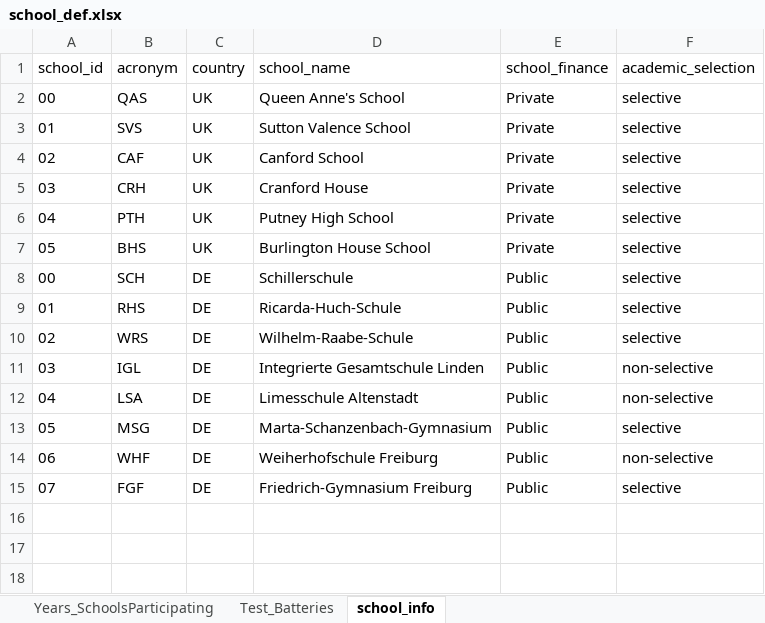
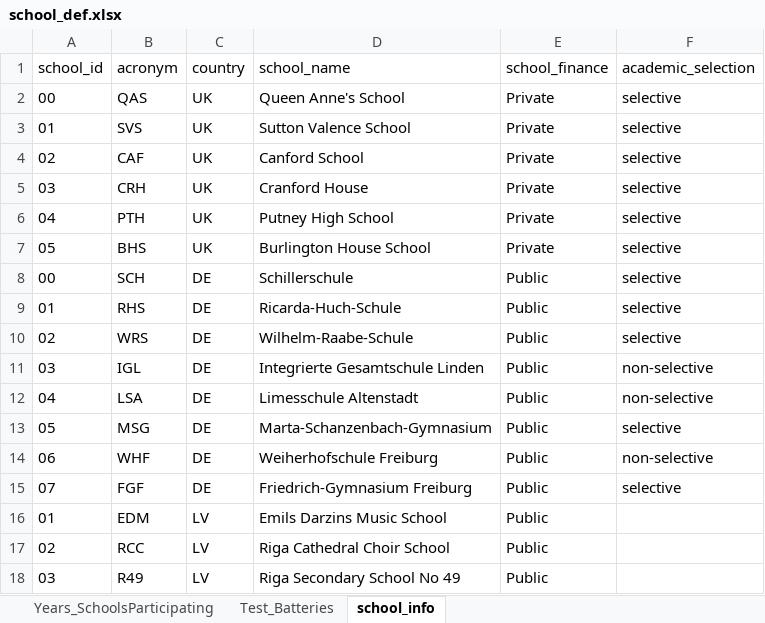
Before and after one commit to klausfrieler/longgold_monitor, an Excel workbook: data/school_def.xlsx, sheet school_info, drawn as a sheet; values as stored, in another font and other column widths than the file's, no borders; the diff names each change by its address in the sheet, - before the commit and + after, or states it on an @@ line.

Commit message:
Small fixes, update school_def for Litvian schools

```diff
--- a/data/school_def.xlsx (sheet school_info)
+++ b/data/school_def.xlsx (sheet school_info)
+row 16: 01 | EDM | LV | Emils Darzins Music School | Public
+row 17: 02 | RCC | LV | Riga Cathedral Choir School | Public
+row 18: 03 | R49 | LV | Riga Secondary School No 49 | Public
```
Also changed, not shown: 2 other files.
